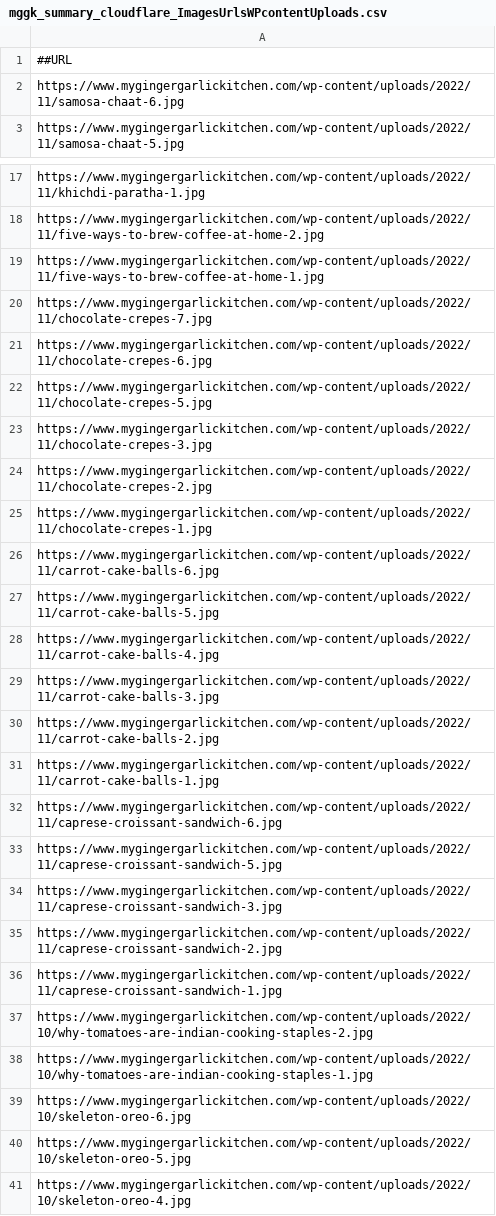
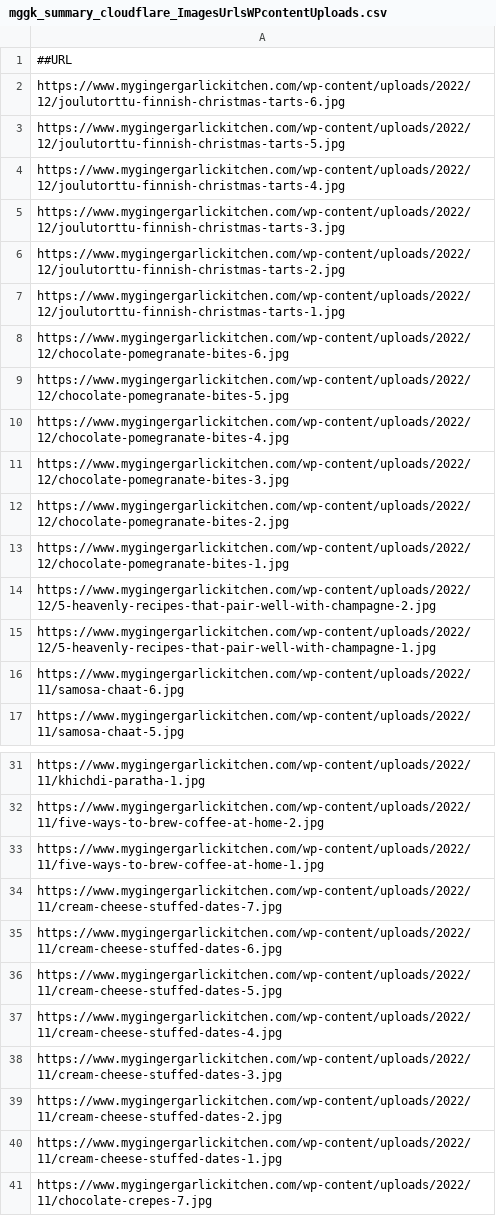
Before and after one commit to abhishek-paliwal/PROJECTS-REACTJS, a CSV file: app-mggk01-image-finder/src/data/data_in/mggk_summary_cloudflare_ImagesUrlsWPcontentUploads.csv, drawn as a sheet; only a part is shown, gaps mark what is left out; the shorter side is filled out with more unchanged rows; the diff covers the shown part only; the diff names each change by its address in the sheet, - before the commit and + after, or states it on an @@ line.

Commit message:
data updated

```diff
--- a/app-mggk01-image-finder/src/data/data_in/mggk_summary_cloudflare_ImagesUrlsWPcontentUploads.csv
+++ b/app-mggk01-image-finder/src/data/data_in/mggk_summary_cloudflare_ImagesUrlsWPcontentUploads.csv
+row 2: https://www.mygingergarlickitchen.com/wp-content/uploads/2022/12/joulutorttu-finnish-christmas-tarts-6.jpg
+row 3: https://www.mygingergarlickitchen.com/wp-content/uploads/2022/12/joulutorttu-finnish-christmas-tarts-5.jpg
+row 4: https://www.mygingergarlickitchen.com/wp-content/uploads/2022/12/joulutorttu-finnish-christmas-tarts-4.jpg
+row 5: https://www.mygingergarlickitchen.com/wp-content/uploads/2022/12/joulutorttu-finnish-christmas-tarts-3.jpg
+row 6: https://www.mygingergarlickitchen.com/wp-content/uploads/2022/12/joulutorttu-finnish-christmas-tarts-2.jpg
+row 7: https://www.mygingergarlickitchen.com/wp-content/uploads/2022/12/joulutorttu-finnish-christmas-tarts-1.jpg
+row 8: https://www.mygingergarlickitchen.com/wp-content/uploads/2022/12/chocolate-pomegranate-bites-6.jpg
+row 9: https://www.mygingergarlickitchen.com/wp-content/uploads/2022/12/chocolate-pomegranate-bites-5.jpg
+row 10: https://www.mygingergarlickitchen.com/wp-content/uploads/2022/12/chocolate-pomegranate-bites-4.jpg
+row 11: https://www.mygingergarlickitchen.com/wp-content/uploads/2022/12/chocolate-pomegranate-bites-3.jpg
+row 12: https://www.mygingergarlickitchen.com/wp-content/uploads/2022/12/chocolate-pomegranate-bites-2.jpg
+row 13: https://www.mygingergarlickitchen.com/wp-content/uploads/2022/12/chocolate-pomegranate-bites-1.jpg
+row 14: https://www.mygingergarlickitchen.com/wp-content/uploads/2022/12/5-heavenly-recipes-that-pair-well-with-champagne-2.jpg
+row 15: https://www.mygingergarlickitchen.com/wp-content/uploads/2022/12/5-heavenly-recipes-that-pair-well-with-champagne-1.jpg
+row 34: https://www.mygingergarlickitchen.com/wp-content/uploads/2022/11/cream-cheese-stuffed-dates-7.jpg
+row 35: https://www.mygingergarlickitchen.com/wp-content/uploads/2022/11/cream-cheese-stuffed-dates-6.jpg
+row 36: https://www.mygingergarlickitchen.com/wp-content/uploads/2022/11/cream-cheese-stuffed-dates-5.jpg
+row 37: https://www.mygingergarlickitchen.com/wp-content/uploads/2022/11/cream-cheese-stuffed-dates-4.jpg
+row 38: https://www.mygingergarlickitchen.com/wp-content/uploads/2022/11/cream-cheese-stuffed-dates-3.jpg
+row 39: https://www.mygingergarlickitchen.com/wp-content/uploads/2022/11/cream-cheese-stuffed-dates-2.jpg
+row 40: https://www.mygingergarlickitchen.com/wp-content/uploads/2022/11/cream-cheese-stuffed-dates-1.jpg
```
Also changed, not shown: 3 added rows elsewhere in this file, 3 other files.
